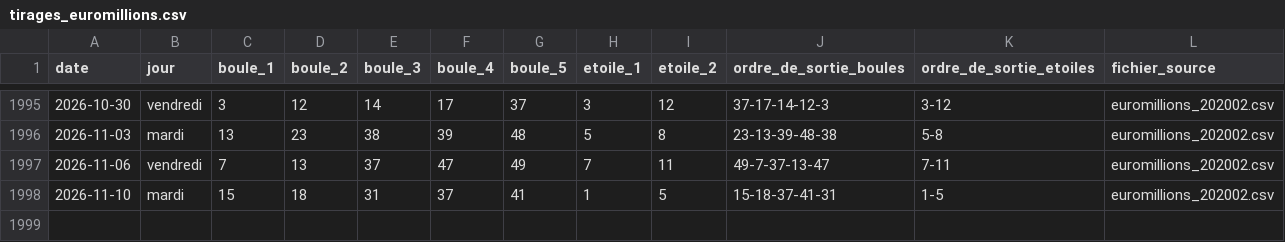
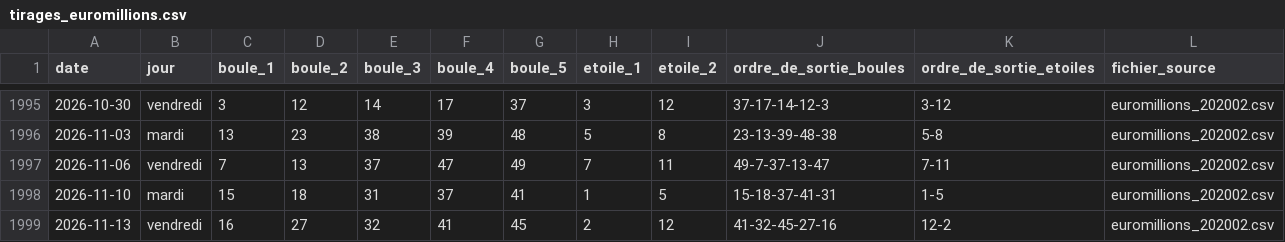
Before and after one commit to mathp06530-gif/euromillions, a CSV file: tirages_euromillions.csv, drawn as a sheet; only a part is shown, gaps mark what is left out.

Commit message:
Mise à jour du 2026-11-14

```diff
--- a/tirages_euromillions.csv
+++ b/tirages_euromillions.csv
@@ -1998 +1998,2 @@
 2026-11-10;mardi;15;18;31;37;41;1;5;15-18-37-41-31;1-5;euromillions_202002.csv
+2026-11-13;vendredi;16;27;32;41;45;2;12;41-32-45-27-16;12-2;euromillions_202002.csv
```
Also changed, not shown: grilles_agent.csv, 3 other files.
